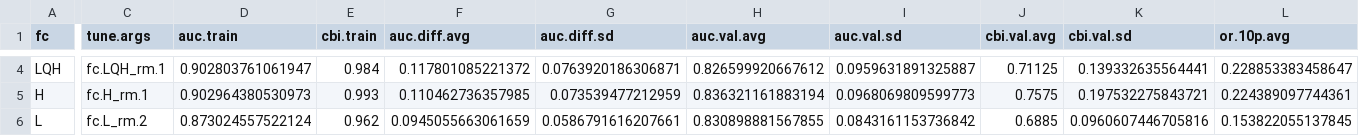
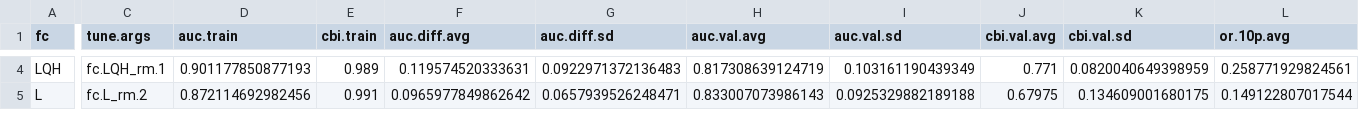
Before and after one commit to Big-Biodiversity-Collaborative/DesertBees, a CSV file: output/centris_pallida/parameter_results.csv, drawn as a sheet; only a part is shown, gaps mark what is left out; removed rows and columns are numbered as before the commit, all else as after; rows hold the shown columns only; the diff covers the shown part only; the diff names each change by its address in the sheet, - before the commit and + after, or states it on an @@ line.

```diff
--- a/output/centris_pallida/parameter_results.csv
+++ b/output/centris_pallida/parameter_results.csv
-D4 (auc.train): 0.902803761061947
+D4 (auc.train): 0.901177850877193
-E4 (cbi.train): 0.984
+E4 (cbi.train): 0.989
-F4 (auc.diff.avg): 0.117801085221372
+F4 (auc.diff.avg): 0.119574520333631
-G4 (auc.diff.sd): 0.0763920186306871
+G4 (auc.diff.sd): 0.0922971372136483
-H4 (auc.val.avg): 0.826599920667612
+H4 (auc.val.avg): 0.817308639124719
-I4 (auc.val.sd): 0.0959631891325887
+I4 (auc.val.sd): 0.103161190439349
-J4 (cbi.val.avg): 0.71125
+J4 (cbi.val.avg): 0.771
-K4 (cbi.val.sd): 0.139332635564441
+K4 (cbi.val.sd): 0.0820040649398959
-L4 (or.10p.avg): 0.228853383458647
+L4 (or.10p.avg): 0.258771929824561
-row 5: H | fc.H_rm.1 | 0.902964380530973 | 0.993 | 0.110462736357985 | 0.073539477212959 | 0.836321161883194 | 0.0968069809599773 | 0.7575 | 0.197532275843721 | 0.224389097744361
-D5 (auc.train): 0.873024557522124
+D5 (auc.train): 0.872114692982456
-E5 (cbi.train): 0.962
+E5 (cbi.train): 0.991
-F5 (auc.diff.avg): 0.0945055663061659
+F5 (auc.diff.avg): 0.0965977849862642
-G5 (auc.diff.sd): 0.0586791616207661
+G5 (auc.diff.sd): 0.0657939526248471
-H5 (auc.val.avg): 0.830898881567855
+H5 (auc.val.avg): 0.833007073986143
-I5 (auc.val.sd): 0.0843161153736842
+I5 (auc.val.sd): 0.0925329882189188
-J5 (cbi.val.avg): 0.6885
+J5 (cbi.val.avg): 0.67975
-K5 (cbi.val.sd): 0.0960607446705816
+K5 (cbi.val.sd): 0.134609001680175
-L5 (or.10p.avg): 0.153822055137845
+L5 (or.10p.avg): 0.149122807017544
```
Also changed, not shown: 2 removed rows and 117 edited cells elsewhere in this file, output/centris_pallida/predictor_values.csv, output/olneya_tesota/parameter_results.csv, 17 other files.
